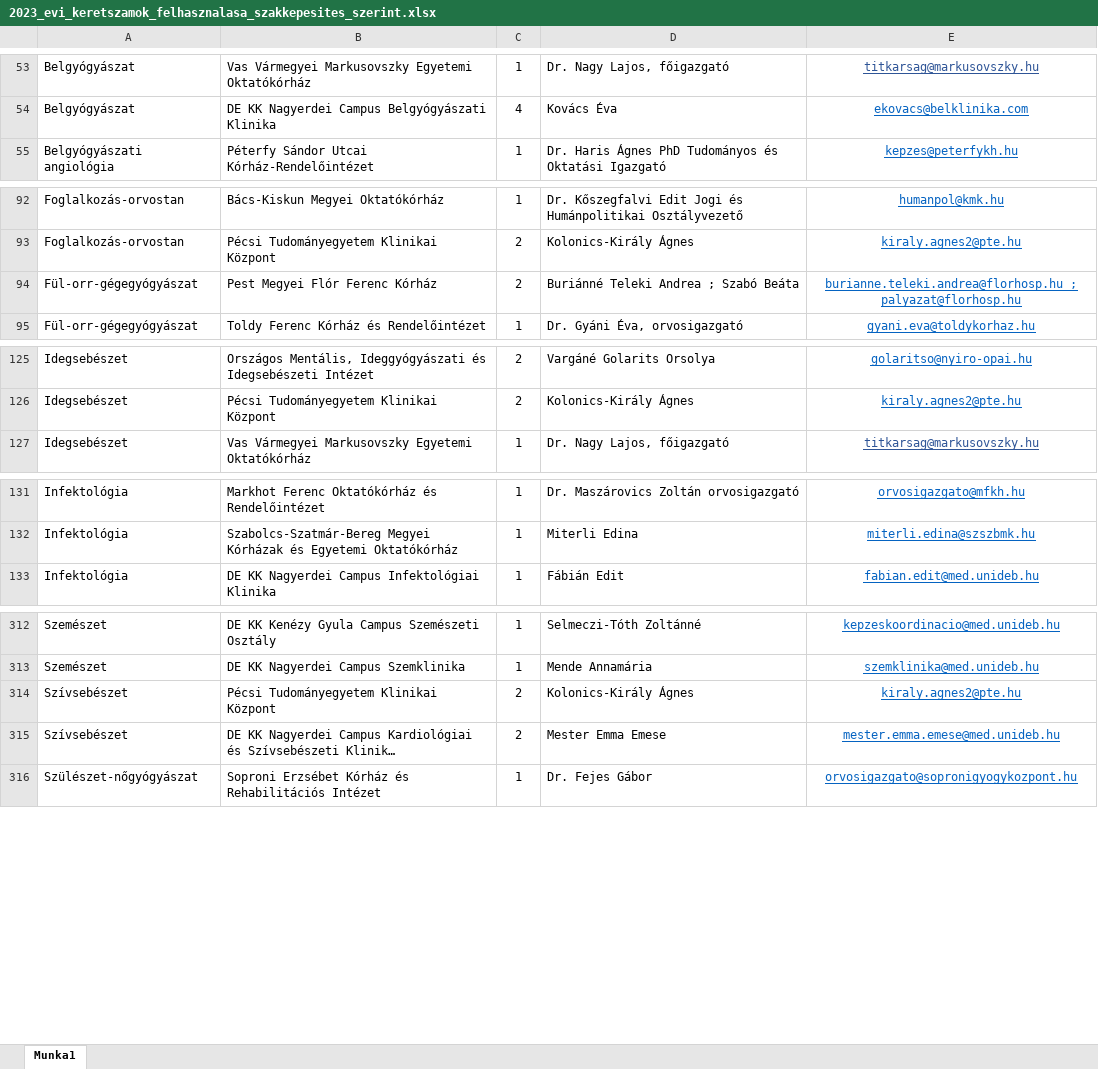
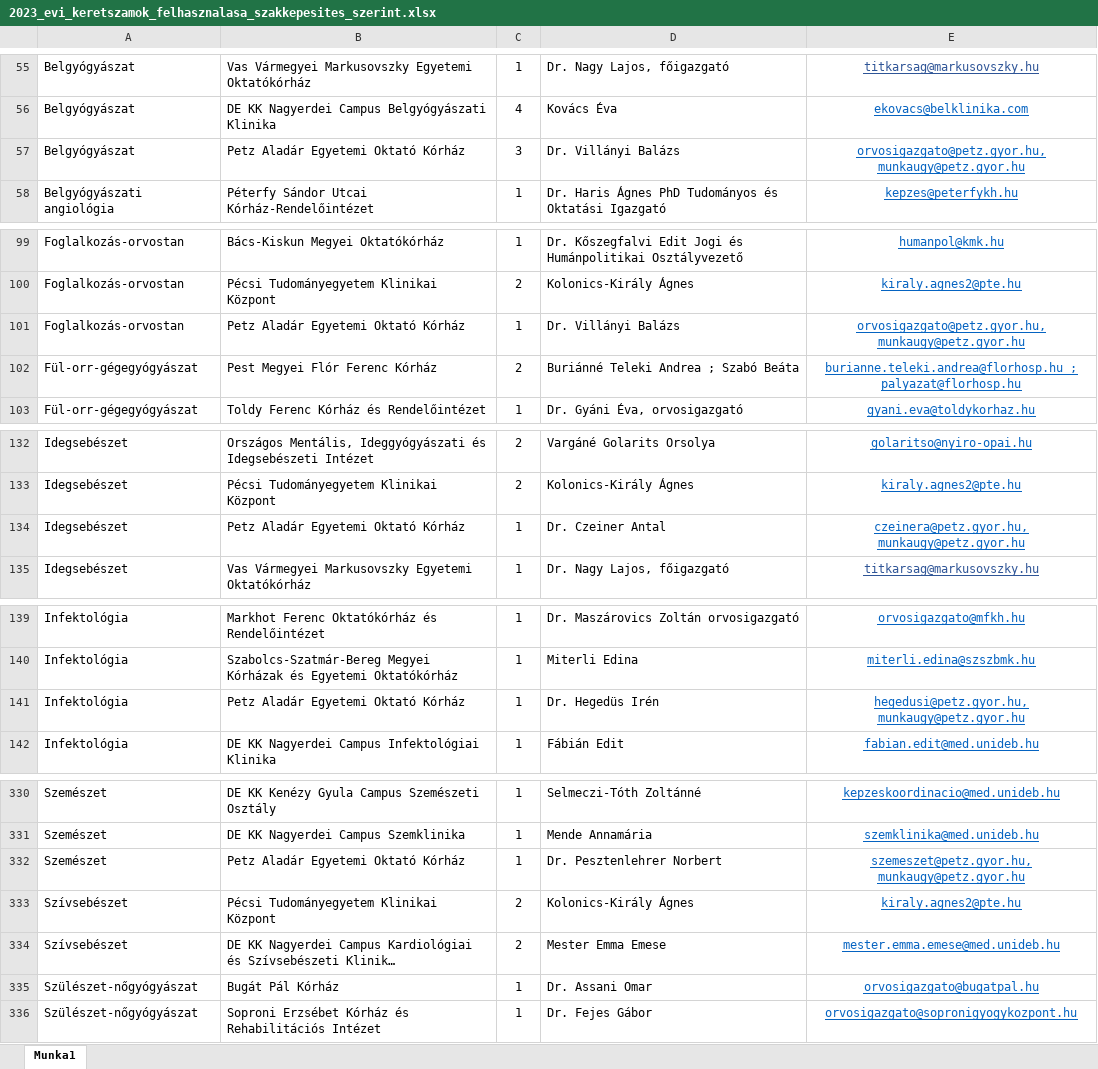
Before and after one commit to horanszky/22, an Excel workbook: 2023_evi_keretszamok_felhasznalasa_szakkepesites_szerint.xlsx, sheet Munka1, drawn as a sheet; only a part is shown, gaps mark what is left out; long unchanged cells end in …; values as stored, in another font and other column widths than the file's, no borders; the diff covers the shown part only; the diff names each change by its address in the sheet, - before the commit and + after, or states it on an @@ line.

Commit message:
Add files via upload

```diff
--- a/2023_evi_keretszamok_felhasznalasa_szakkepesites_szerint.xlsx (sheet Munka1)
+++ b/2023_evi_keretszamok_felhasznalasa_szakkepesites_szerint.xlsx (sheet Munka1)
+row 57: Belgyógyászat | Petz Aladár Egyetemi Oktató Kórház | 3 | Dr. Villányi Balázs | orvosigazgato@petz.gyor.hu, munkaugy@petz.gyor.hu
+row 101: Foglalkozás-orvostan | Petz Aladár Egyetemi Oktató Kórház | 1 | Dr. Villányi Balázs | orvosigazgato@petz.gyor.hu, munkaugy@petz.gyor.hu
+row 134: Idegsebészet | Petz Aladár Egyetemi Oktató Kórház | 1 | Dr. Czeiner Antal | czeinera@petz.gyor.hu, munkaugy@petz.gyor.hu
+row 141: Infektológia | Petz Aladár Egyetemi Oktató Kórház | 1 | Dr. Hegedüs Irén | hegedusi@petz.gyor.hu, munkaugy@petz.gyor.hu
+row 332: Szemészet | Petz Aladár Egyetemi Oktató Kórház | 1 | Dr. Pesztenlehrer Norbert | szemeszet@petz.gyor.hu, munkaugy@petz.gyor.hu
@@ row 182 moved to row 335: Szülészet-nőgyógyászat @@
```
Also changed, not shown: 17 added rows and 10 moved rows elsewhere in this sheet.
